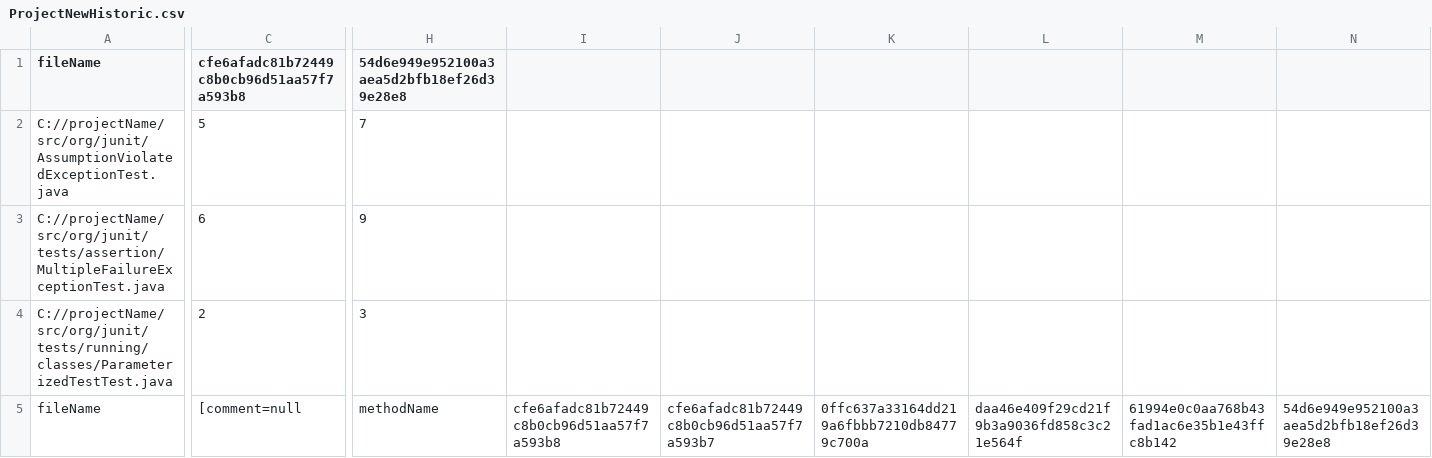
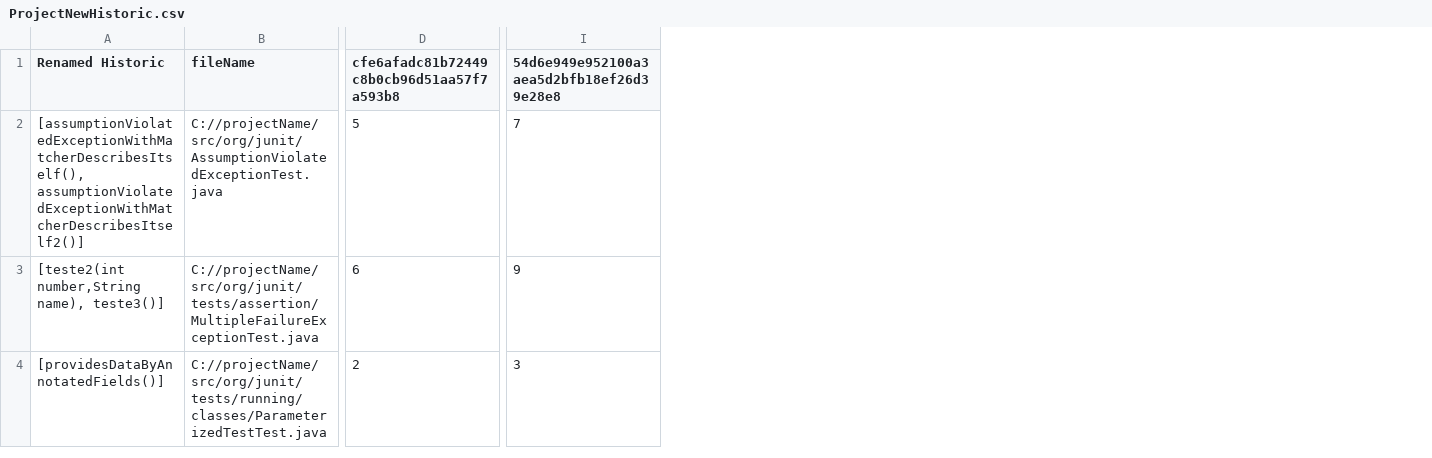
Before and after one commit to anacarlagb/minerator-rename-v2, a CSV file: resources/ProjectNewHistoric.csv, drawn as a sheet; only a part is shown, gaps mark what is left out; removed rows and columns are numbered as before the commit, all else as after; rows hold the shown columns only; the diff names each change by its address in the sheet, - before the commit and + after, or states it on an @@ line.

Commit message:
Writing colunm only historic renames per root method

```diff
--- a/resources/ProjectNewHistoric.csv
+++ b/resources/ProjectNewHistoric.csv
+column A (Renamed Historic), rows 2-4: [assumptionViolatedExceptionWithMatcherDescribesItself(), assumptionViolatedExceptionWithMatcherDescribesItself2()] | [teste2(int number,String name), teste3()] | [providesDataByAnnotatedFields()]
-column I, empty
-column J, empty
-column K, empty
-column L, empty
-column M, empty
-column N, empty
-row 5: fileName | [comment=null | methodName | cfe6afadc81b72449c8b0cb96d51aa57f7a593b8 | cfe6afadc81b72449c8b0cb96d51aa57f7a593b7 | 0ffc637a33164dd219a6fbbb7210db84779c700a | daa46e409f29cd21f9b3a9036fd858c3c21e564f | 61994e0c0aa768b43fad1ac6e35b1e43ffc8b142 | 54d6e949e952100a3aea5d2bfb18ef26d39e28e8
```
Also changed, not shown: 2 other files.
